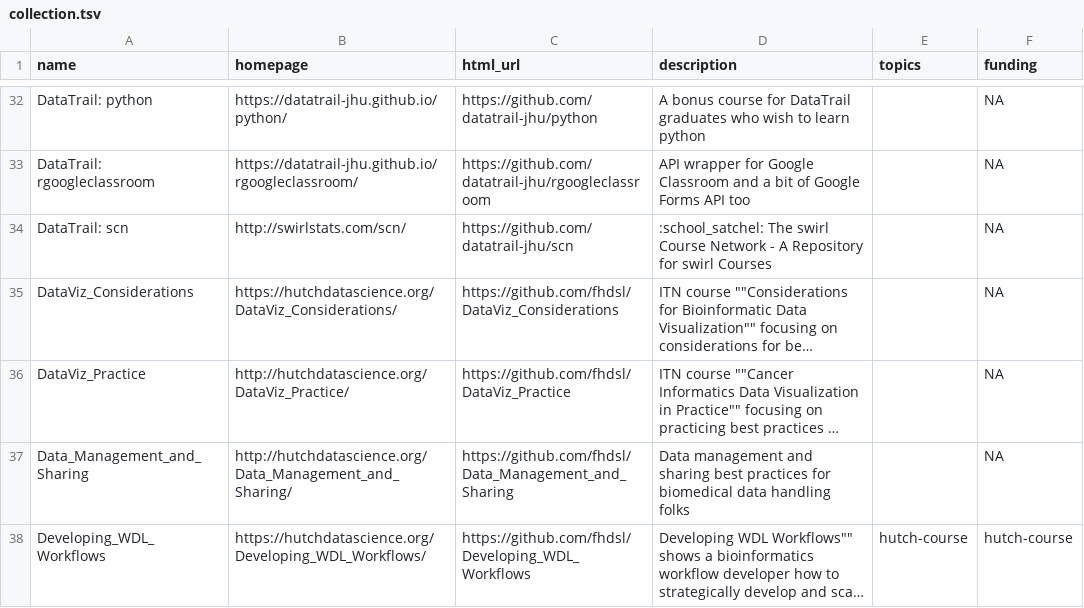
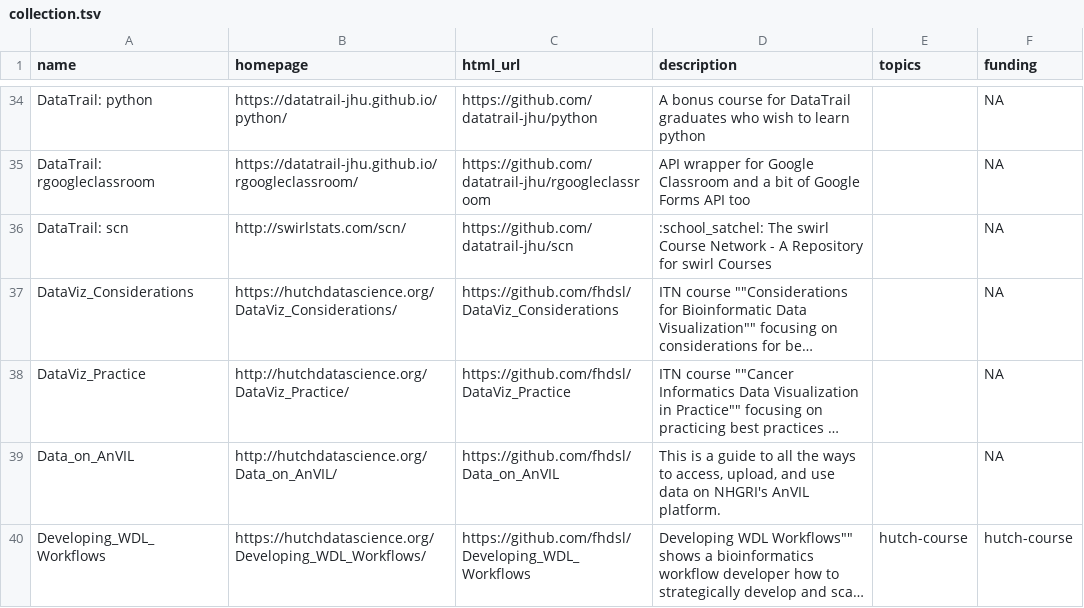
Before and after one commit to fhdsl/DaSL_Collection, a TSV file: resources/collection.tsv, drawn as a sheet; only a part is shown, gaps mark what is left out; long unchanged cells end in …; removed rows and columns are numbered as before the commit, all else as after; the diff covers the shown part only; the diff names each change by its address in the sheet, - before the commit and + after, or states it on an @@ line.

```diff
--- a/resources/collection.tsv
+++ b/resources/collection.tsv
-row 37: Data_Management_and_Sharing | http://hutchdatascience.org/Data_Management_and_Sharing/ | https://github.com/fhdsl/Data_Management_and_Sharing | Data management and sharing best practices for biomedical data handling folks |  | NA
+row 39: Data_on_AnVIL | http://hutchdatascience.org/Data_on_AnVIL/ | https://github.com/fhdsl/Data_on_AnVIL | This is a guide to all the ways to access, upload, and use data on NHGRI's AnVIL platform. |  | NA
```
Also changed, not shown: 13 added rows, 3 removed rows and 47 edited cells elsewhere in this file.
